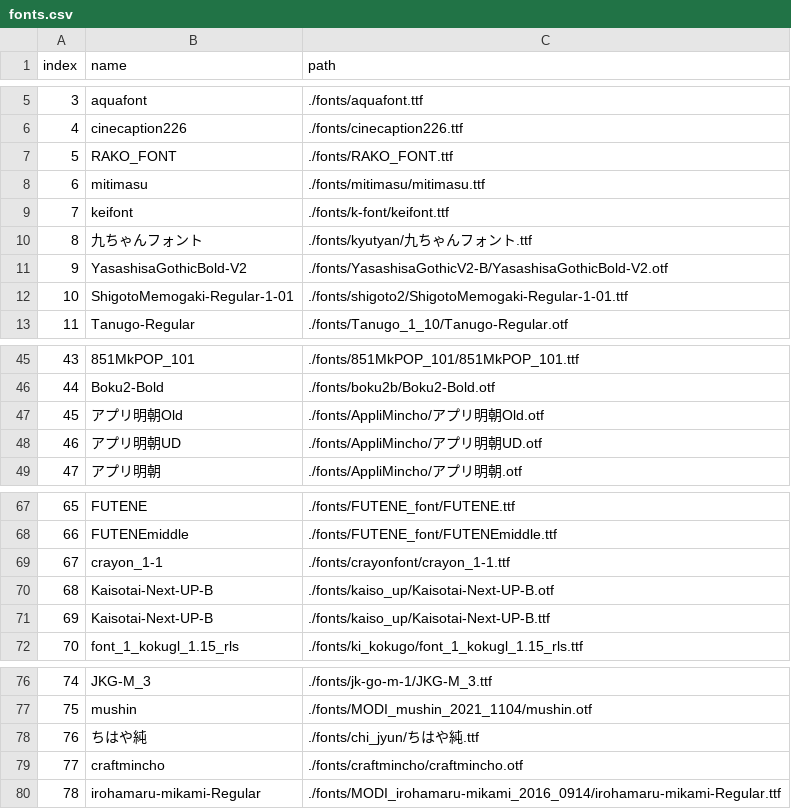
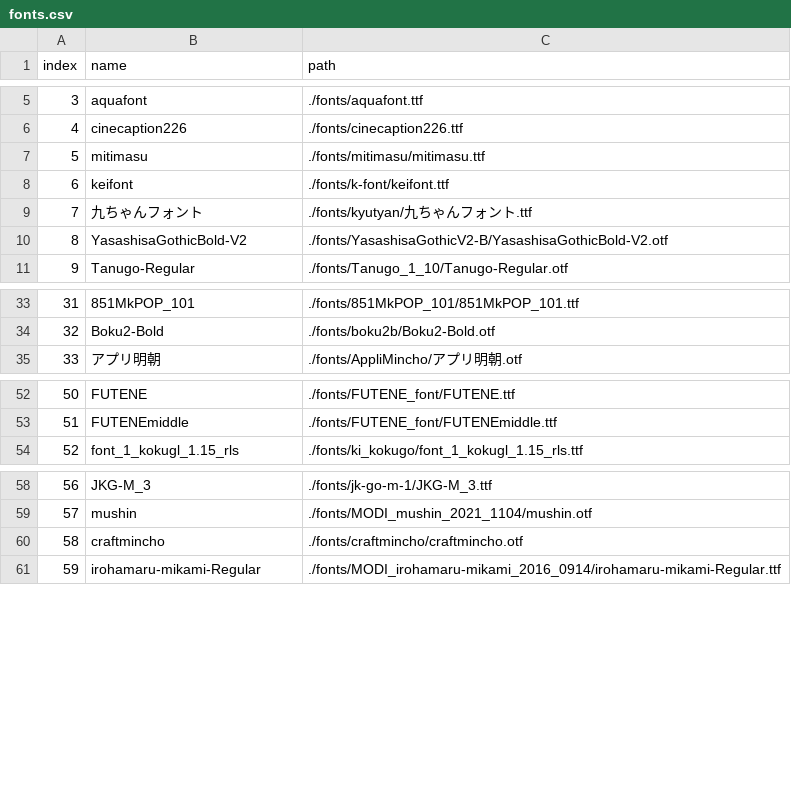
Before and after one commit to Kizeko/Kakiburi, a CSV file: fonts.csv, drawn as a sheet; only a part is shown, gaps mark what is left out; removed rows and columns are numbered as before the commit, all else as after; the diff covers the shown part only; the diff names each change by its address in the sheet, - before the commit and + after, or states it on an @@ line.

Commit message:
Added comments, removed bad fonts

```diff
--- a/fonts.csv
+++ b/fonts.csv
-row 7: 5 | RAKO_FONT | ./fonts/RAKO_FONT.ttf
@@ column A (index) renumbered from row 7 down @@
-row 12: 10 | ShigotoMemogaki-Regular-1-01 | ./fonts/shigoto2/ShigotoMemogaki-Regular-1-01.ttf
-row 47: 45 | アプリ明朝Old | ./fonts/AppliMincho/アプリ明朝Old.otf
-row 48: 46 | アプリ明朝UD | ./fonts/AppliMincho/アプリ明朝UD.otf
-row 69: 67 | crayon_1-1 | ./fonts/crayonfont/crayon_1-1.ttf
-row 70: 68 | Kaisotai-Next-UP-B | ./fonts/kaiso_up/Kaisotai-Next-UP-B.otf
-row 71: 69 | Kaisotai-Next-UP-B | ./fonts/kaiso_up/Kaisotai-Next-UP-B.ttf
-row 78: 76 | ちはや純 | ./fonts/chi_jyun/ちはや純.ttf
```
Also changed, not shown: 1 added row and 12 removed rows elsewhere in this file, 49 other files.
